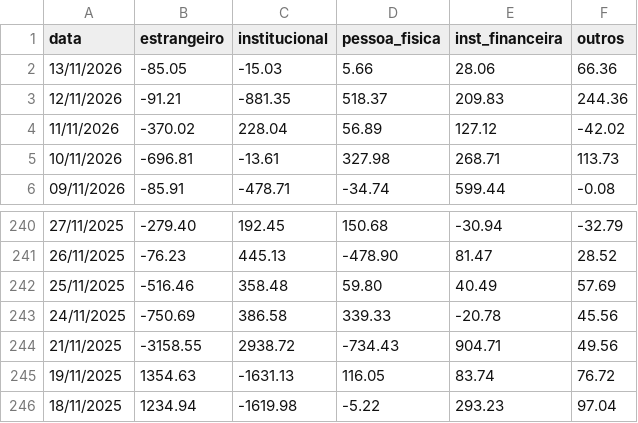
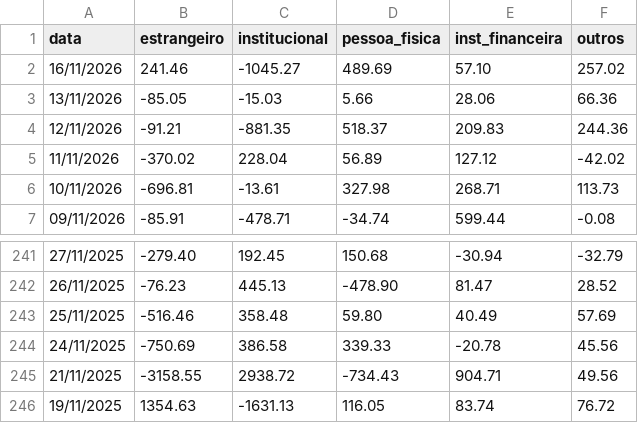
Before and after one commit to flowtradelab/flow, a CSV file: perfil-investidores/perfil-investidores.csv, drawn as a sheet; only a part is shown, gaps mark what is left out; removed rows and columns are numbered as before the commit, all else as after; the diff names each change by its address in the sheet, - before the commit and + after, or states it on an @@ line.

```diff
--- a/perfil-investidores/perfil-investidores.csv
+++ b/perfil-investidores/perfil-investidores.csv
+row 2: 16/11/2026 | 241.46 | -1045.27 | 489.69 | 57.10 | 257.02
-row 246: 18/11/2025 | 1234.94 | -1619.98 | -5.22 | 293.23 | 97.04
```
